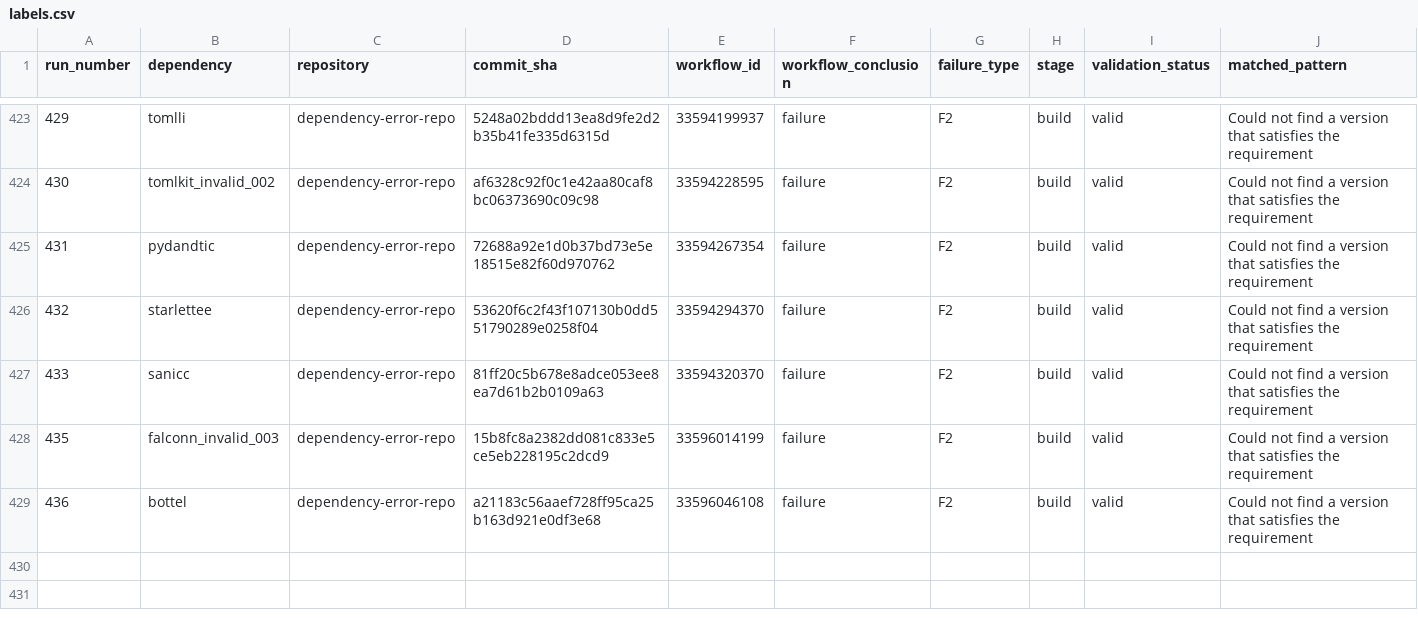
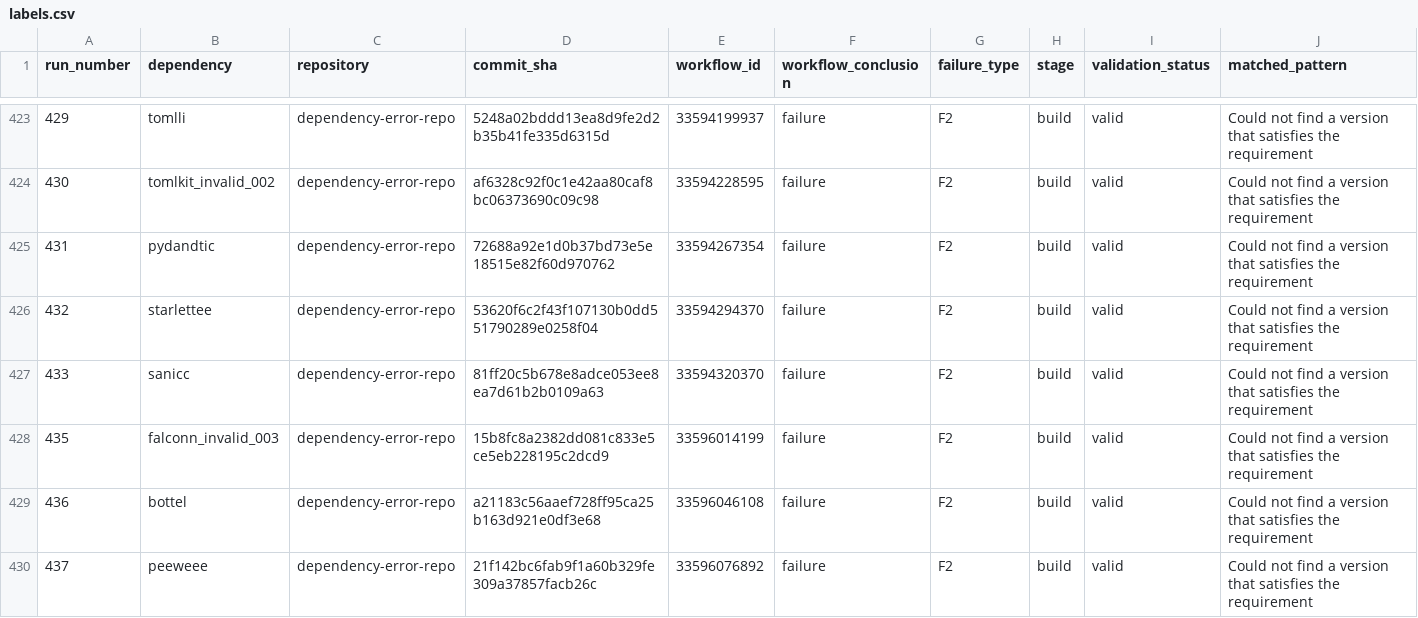
Before and after one commit to DhruvHegde/dependency-error-repo, a CSV file: labels.csv, drawn as a sheet; only a part is shown, gaps mark what is left out; rows hold the shown columns only; the diff names each change by its address in the sheet, - before the commit and + after, or states it on an @@ line.

Commit message:
Dependency Error Run 438

```diff
--- a/labels.csv
+++ b/labels.csv
+row 430: 437 | peeweee | dependency-error-repo | 21f142bc6fab9f1a60b329fe309a37857facb26c | 33596076892 | failure | F2 | build | valid | Could not find a version that satisfies the requirement
```
Also changed, not shown: 2 other files.
